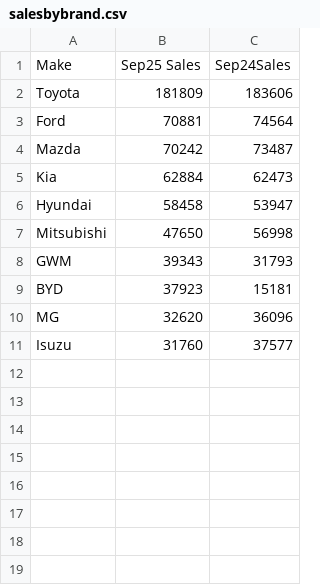
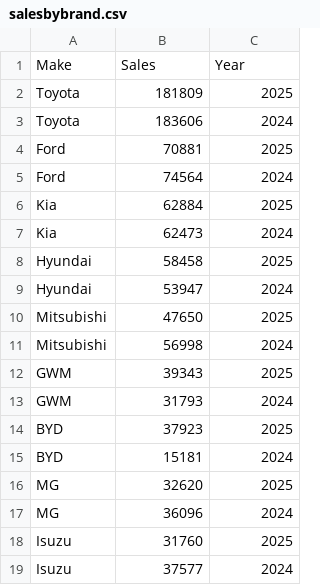
Before and after one commit to nbetro5/fit3179, a CSV file: salesbybrand.csv, drawn as a sheet.

Commit message:
Add files via upload

```diff
--- a/salesbybrand.csv
+++ b/salesbybrand.csv
@@ -1,11 +1,19 @@
-Make,Sep25 Sales,Sep24Sales
-Toyota,181809,183606
-Ford,70881,74564
-Mazda,70242,73487
-Kia,62884,62473
-Hyundai,58458,53947
-Mitsubishi,47650,56998
-GWM,39343,31793
-BYD,37923,15181
-MG,32620,36096
-Isuzu,31760,37577
+Make,Sales,Year
+Toyota,181809,2025
+Toyota,183606,2024
+Ford,70881,2025
+Ford,74564,2024
+Kia,62884,2025
+Kia,62473,2024
+Hyundai,58458,2025
+Hyundai,53947,2024
+Mitsubishi,47650,2025
+Mitsubishi,56998,2024
+GWM,39343,2025
+GWM,31793,2024
+BYD,37923,2025
+BYD,15181,2024
+MG,32620,2025
+MG,36096,2024
+Isuzu,31760,2025
+Isuzu,37577,2024
```
